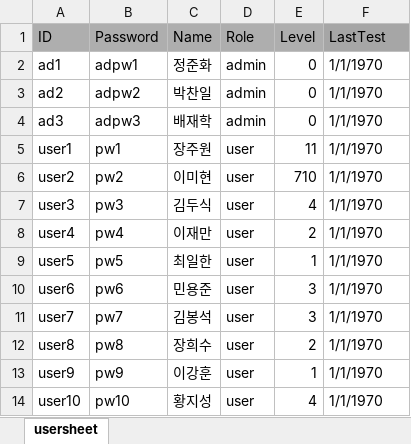
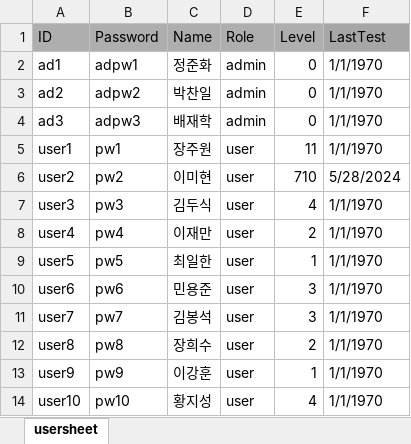
Before and after one commit to OnlyCarrot/Eng_dic, an Excel workbook: main/DB/UserList.xlsx, sheet usersheet, drawn as a sheet; values as stored, in another font and other column widths than the file's, no borders; the diff names each change by its address in the sheet, - before the commit and + after, or states it on an @@ line.

```diff
--- a/main/DB/UserList.xlsx (sheet usersheet)
+++ b/main/DB/UserList.xlsx (sheet usersheet)
-F6 (LastTest): 1/1/1970
+F6 (LastTest): 5/28/2024
```
Also changed, not shown: 5 other files.
